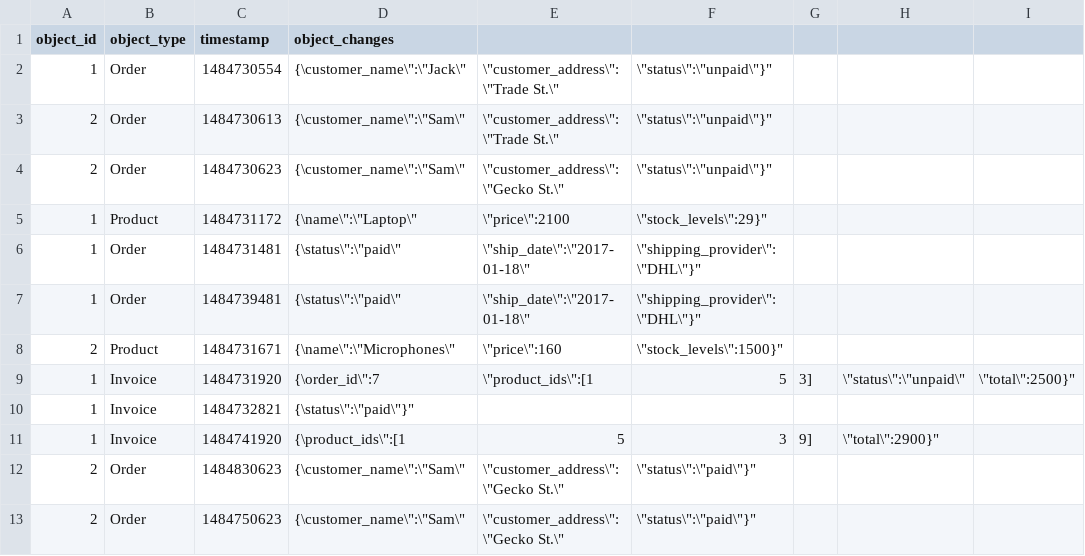
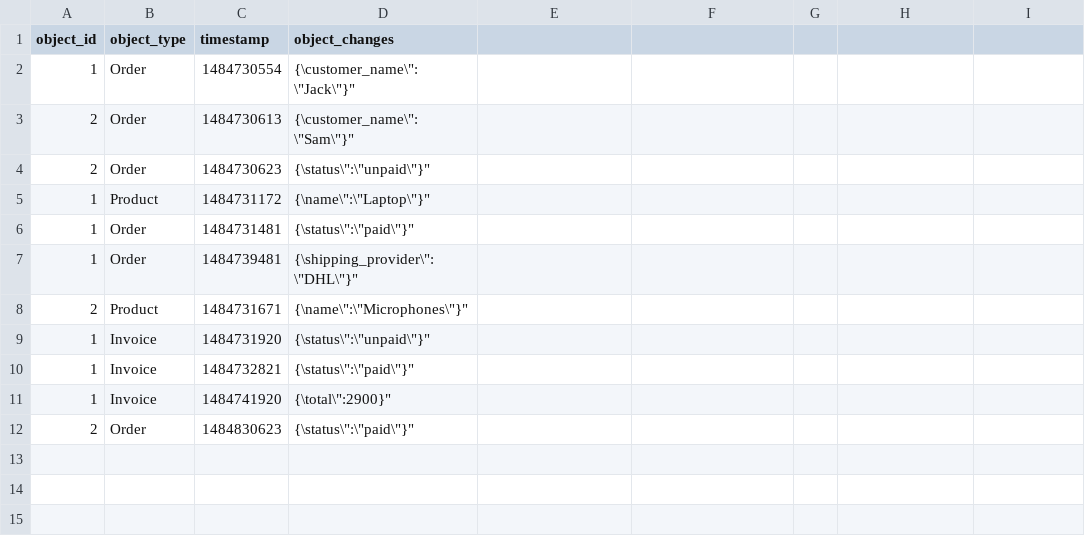
Before and after one commit to mayankamencherla/csv-uploader, a CSV file: csv_sample.csv, drawn as a sheet.

```diff
--- a/csv_sample.csv
+++ b/csv_sample.csv
@@ -1,13 +1,12 @@
 object_id,object_type,timestamp,object_changes
-1,Order,1484730554,"{\"customer_name\":\"Jack\",\"customer_address\":\"Trade St.\",\"status\":\"unpaid\"}"
-2,Order,1484730613,"{\"customer_name\":\"Sam\",\"customer_address\":\"Trade St.\",\"status\":\"unpaid\"}"
-2,Order,1484730623,"{\"customer_name\":\"Sam\",\"customer_address\":\"Gecko St.\",\"status\":\"unpaid\"}"
-1,Product,1484731172,"{\"name\":\"Laptop\",\"price\":2100,\"stock_levels\":29}"
-1,Order,1484731481,"{\"status\":\"paid\",\"ship_date\":\"2017-01-18\",\"shipping_provider\":\"DHL\"}"
-1,Order,1484739481,"{\"status\":\"paid\",\"ship_date\":\"2017-01-18\",\"shipping_provider\":\"DHL\"}"
-2,Product,1484731671,"{\"name\":\"Microphones\",\"price\":160,\"stock_levels\":1500}"
-1,Invoice,1484731920,"{\"order_id\":7,\"product_ids\":[1,5,3],\"status\":\"unpaid\",\"total\":2500}"
+1,Order,1484730554,"{\"customer_name\":\"Jack\"}"
+2,Order,1484730613,"{\"customer_name\":\"Sam\"}"
+2,Order,1484730623,"{\"status\":\"unpaid\"}"
+1,Product,1484731172,"{\"name\":\"Laptop\"}"
+1,Order,1484731481,"{\"status\":\"paid\"}"
+1,Order,1484739481,"{\"shipping_provider\":\"DHL\"}"
+2,Product,1484731671,"{\"name\":\"Microphones\"}"
+1,Invoice,1484731920,"{\"status\":\"unpaid\"}"
 1,Invoice,1484732821,"{\"status\":\"paid\"}"
-1,Invoice,1484741920,"{\"product_ids\":[1,5,3,9],\"total\":2900}"
-2,Order,1484830623,"{\"customer_name\":\"Sam\",\"customer_address\":\"Gecko St.\",\"status\":\"paid\"}"
-2,Order,1484750623,"{\"customer_name\":\"Sam\",\"customer_address\":\"Gecko St.\",\"status\":\"paid\"}"
+1,Invoice,1484741920,"{\"total\":2900}"
+2,Order,1484830623,"{\"status\":\"paid\"}"
```
Also changed, not shown: 4 other files.
